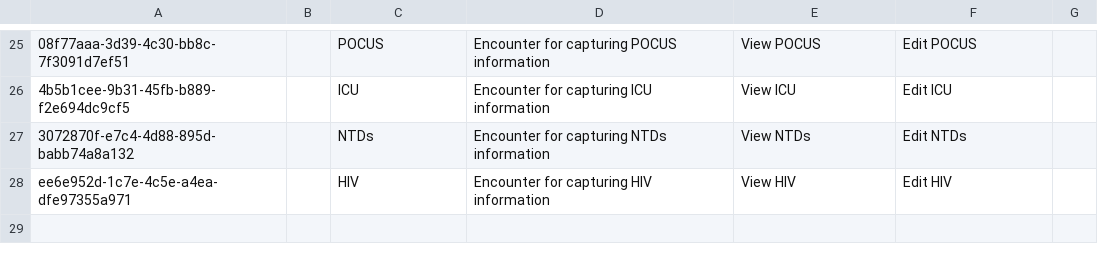
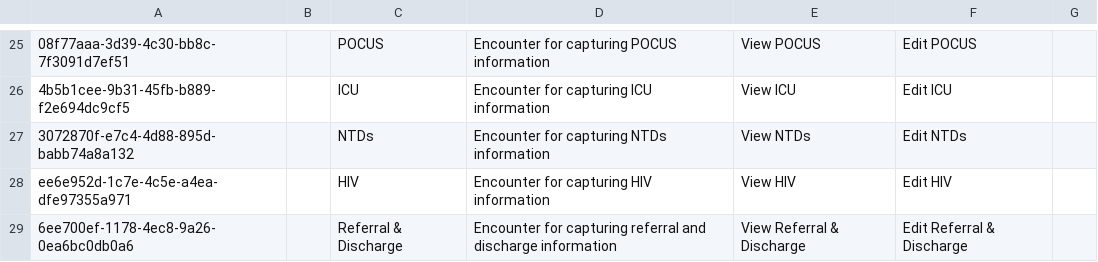
Before and after one commit to MSF-OCG/LIME-EMR, a CSV file: sites/mosul/configs/openmrs/initializer_config/encountertypes/mosul_encounter_types.csv, drawn as a sheet; only a part is shown, gaps mark what is left out; the diff names each change by its address in the sheet, - before the commit and + after, or states it on an @@ line.

```diff
--- a/sites/mosul/configs/openmrs/initializer_config/encountertypes/mosul_encounter_types.csv
+++ b/sites/mosul/configs/openmrs/initializer_config/encountertypes/mosul_encounter_types.csv
+row 29: 6ee700ef-1178-4ec8-9a26-0ea6bc0db0a6 |  | Referral & Discharge | Encounter for capturing referral and discharge information | View Referral & Discharge | Edit Referral & Discharge
```
Also changed, not shown: sites/mosul/configs/openmrs/initializer_config/privileges/patient_chart_privileges.csv, 2 other files.
